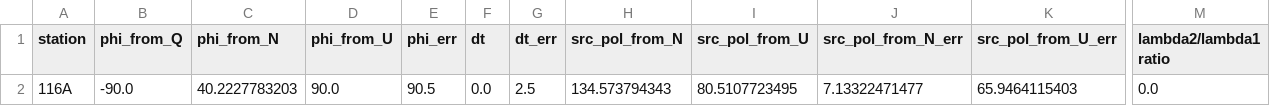
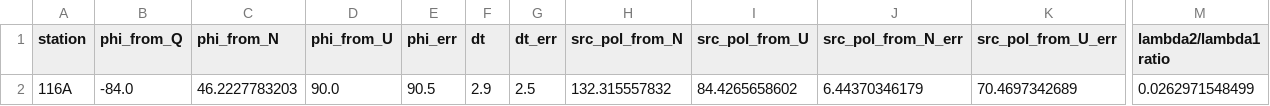
Before and after one commit to TomSHudson/swspy, a CSV file: docs/source/tutorials/automated_example/outputs/data/20061226125151_sws_result.csv, drawn as a sheet; only a part is shown, gaps mark what is left out; the diff names each change by its address in the sheet, - before the commit and + after, or states it on an @@ line.

```diff
--- a/docs/source/tutorials/automated_example/outputs/data/20061226125151_sws_result.csv
+++ b/docs/source/tutorials/automated_example/outputs/data/20061226125151_sws_result.csv
-B2 (phi_from_Q): -90.0
+B2 (phi_from_Q): -84.0
-C2 (phi_from_N): 40.2227783203
+C2 (phi_from_N): 46.2227783203
-F2 (dt): 0.0
+F2 (dt): 2.9
-H2 (src_pol_from_N): 134.573794343
+H2 (src_pol_from_N): 132.315557832
-I2 (src_pol_from_U): 80.5107723495
+I2 (src_pol_from_U): 84.4265658602
-J2 (src_pol_from_N_err): 7.13322471477
+J2 (src_pol_from_N_err): 6.44370346179
-K2 (src_pol_from_U_err): 65.9464115403
+K2 (src_pol_from_U_err): 70.4697342689
-M2 (lambda2/lambda1 ratio): 0.0
+M2 (lambda2/lambda1 ratio): 0.0262971548499
```
Also changed, not shown: docs/source/tutorials/automated_example/outputs/data/20030623123110_sws_result.csv, docs/source/tutorials/automated_example/outputs/data/20061226125216_sws_result.csv, 20 other files.
